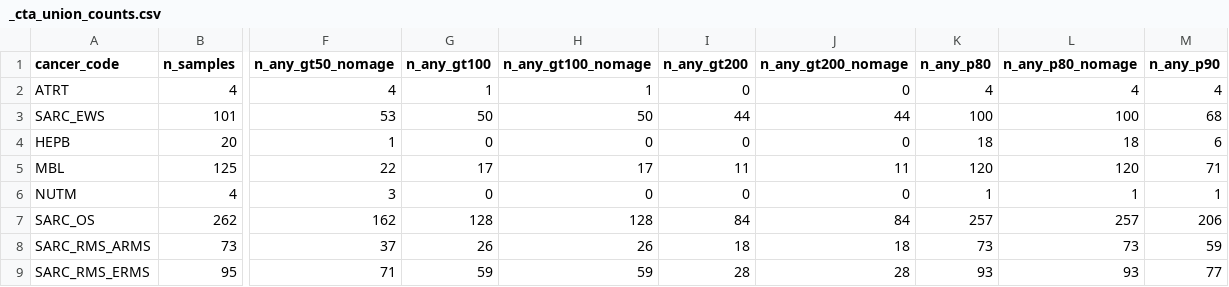
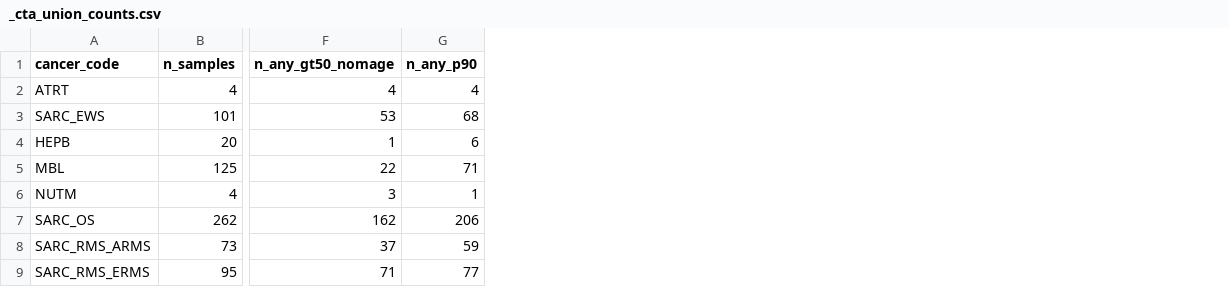
Before and after one commit to pirl-unc/pirlygenes, a CSV file: analyses/outputs/_cta_union_counts.csv, drawn as a sheet; only a part is shown, gaps mark what is left out; the diff names each change by its address in the sheet, - before the commit and + after, or states it on an @@ line.

```diff
--- a/analyses/outputs/_cta_union_counts.csv
+++ b/analyses/outputs/_cta_union_counts.csv
-column G (n_any_gt100), rows 2-9: 1 | 50 | 0 | 17 | 0 | 128 | 26 | 59
-column H (n_any_gt100_nomage), rows 2-9: 1 | 50 | 0 | 17 | 0 | 128 | 26 | 59
-column I (n_any_gt200), rows 2-9: 0 | 44 | 0 | 11 | 0 | 84 | 18 | 28
-column J (n_any_gt200_nomage), rows 2-9: 0 | 44 | 0 | 11 | 0 | 84 | 18 | 28
-column K (n_any_p80), rows 2-9: 4 | 100 | 18 | 120 | 1 | 257 | 73 | 93
-column L (n_any_p80_nomage), rows 2-9: 4 | 100 | 18 | 120 | 1 | 257 | 73 | 93
```
Also changed, not shown: pirlygenes/data/cdna-identical-gene-groups.csv, pirlygenes/data/protein-identical-gene-groups.csv, 6 other files.
